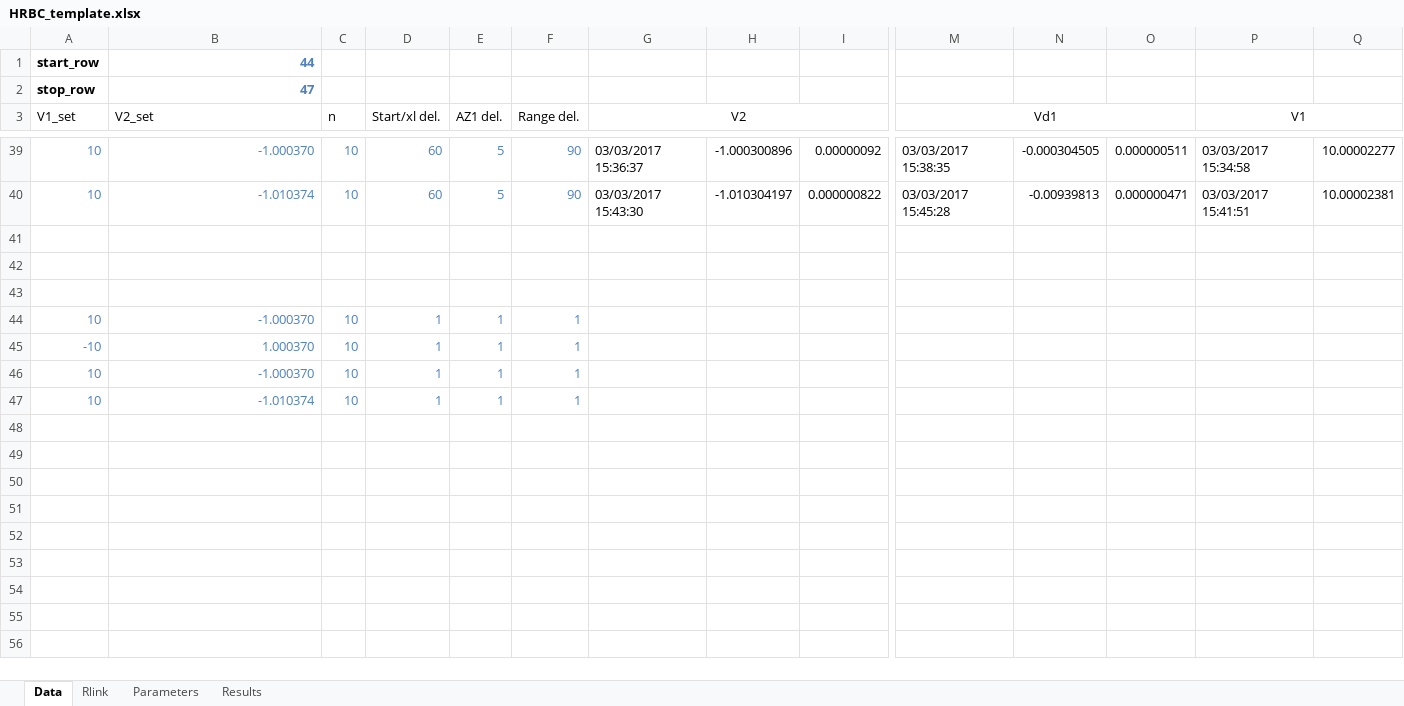
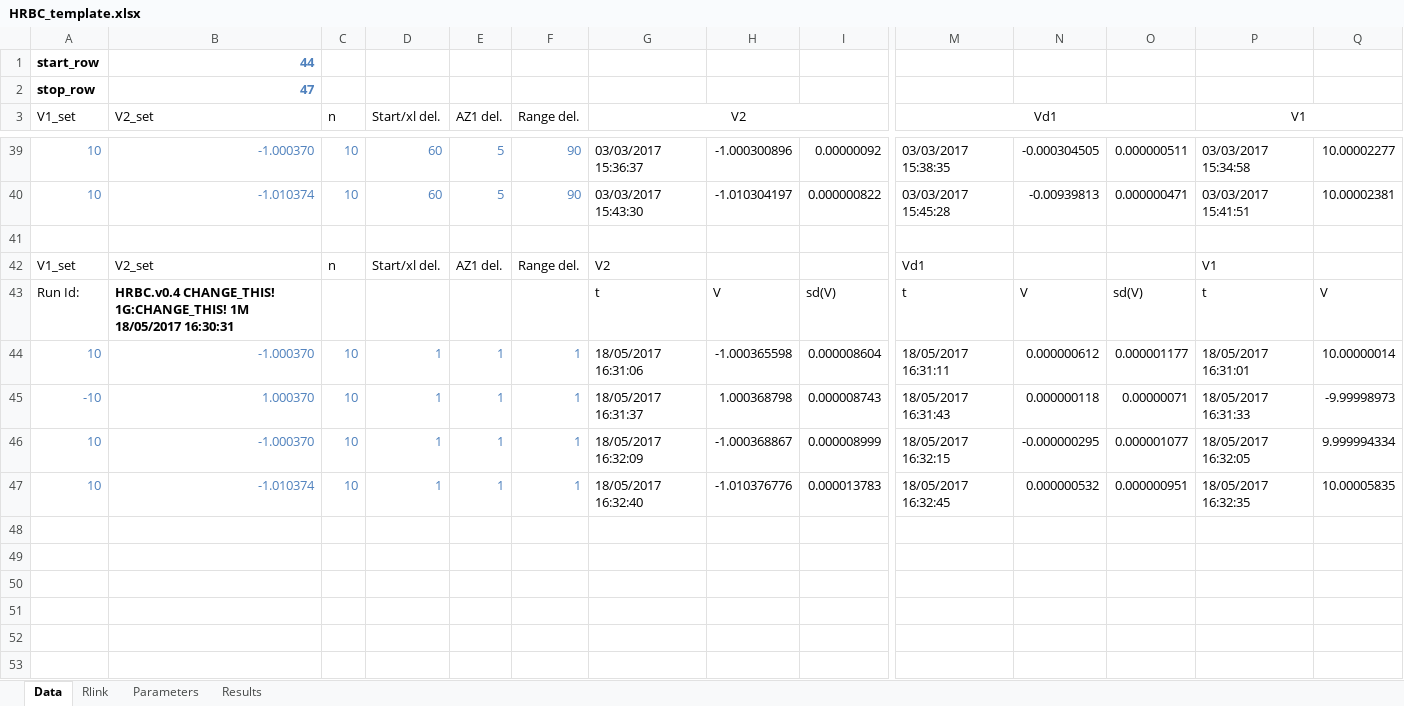
Before and after one commit to tblawson/HRBC, an Excel workbook: HRBC_template.xlsx, sheet Data, drawn as a sheet; only a part is shown, gaps mark what is left out; values as stored, in another font and other column widths than the file's, no borders; removed rows and columns are numbered as before the commit, all else as after; rows hold the shown columns only; the diff names each change by its address in the sheet, - before the commit and + after, or states it on an @@ line.

Commit message:
Test run
Data sheet updated for test run.

```diff
--- a/HRBC_template.xlsx (sheet Data)
+++ b/HRBC_template.xlsx (sheet Data)
-row 42: (empty)
+row 42: V1_set | V2_set | n | Start/xl del. | AZ1 del. | Range del. | V2 |  |  | Vd1 |  |  | V1
-row 43: (empty)
+row 43: Run Id: | HRBC.v0.4 CHANGE_THIS! 1G:CHANGE_THIS! 1M 18/05/2017 16:30:31 |  |  |  |  | t | V | sd(V) | t | V | sd(V) | t | V
-row 44: 10 | -1.000370 | 10 | 1 | 1 | 1
-row 45: -10 | 1.000370 | 10 | 1 | 1 | 1
-row 46: 10 | -1.000370 | 10 | 1 | 1 | 1
-row 47: 10 | -1.010374 | 10 | 1 | 1 | 1
+row 44: 10 | -1.000370 | 10 | 1 | 1 | 1 | 18/05/2017 16:31:06 | -1.000365598 | 0.000008604 | 18/05/2017 16:31:11 | 0.000000612 | 0.000001177 | 18/05/2017 16:31:01 | 10.00000014
+row 45: -10 | 1.000370 | 10 | 1 | 1 | 1 | 18/05/2017 16:31:37 | 1.000368798 | 0.000008743 | 18/05/2017 16:31:43 | 0.000000118 | 0.00000071 | 18/05/2017 16:31:33 | -9.99998973
+row 46: 10 | -1.000370 | 10 | 1 | 1 | 1 | 18/05/2017 16:32:09 | -1.000368867 | 0.000008999 | 18/05/2017 16:32:15 | -0.000000295 | 0.000001077 | 18/05/2017 16:32:05 | 9.999994334
+row 47: 10 | -1.010374 | 10 | 1 | 1 | 1 | 18/05/2017 16:32:40 | -1.010376776 | 0.000013783 | 18/05/2017 16:32:45 | 0.000000532 | 0.000000951 | 18/05/2017 16:32:35 | 10.00005835
+row 48: (empty)
+row 49: (empty)
+row 50: (empty)
+row 51: (empty)
+row 52: (empty)
+row 53: (empty)
```
Also changed, not shown: sheet Parameters, formulas that keep their value.
